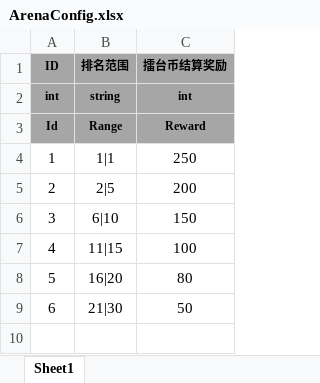
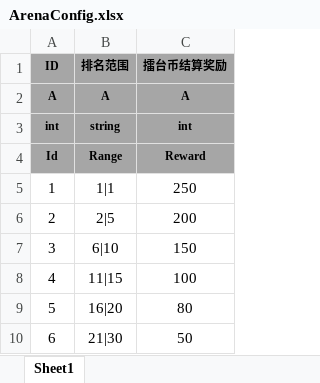
Before and after one commit to xsheen7/QarthFramework, an Excel workbook: Product/TableSources/ArenaConfig.xlsx, sheet Sheet1, drawn as a sheet; values as stored, in another font and other column widths than the file's, no borders; the diff names each change by its address in the sheet, - before the commit and + after, or states it on an @@ line.

Commit message:
update table module

```diff
--- a/Product/TableSources/ArenaConfig.xlsx (sheet Sheet1)
+++ b/Product/TableSources/ArenaConfig.xlsx (sheet Sheet1)
+row 2: A | A | A
```
Also changed, not shown: 33 other files.
